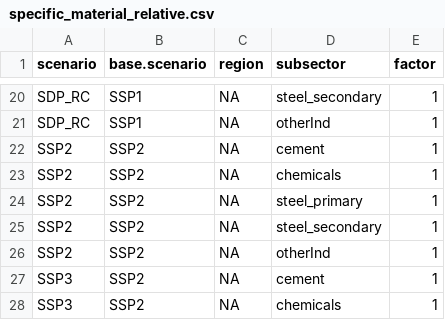
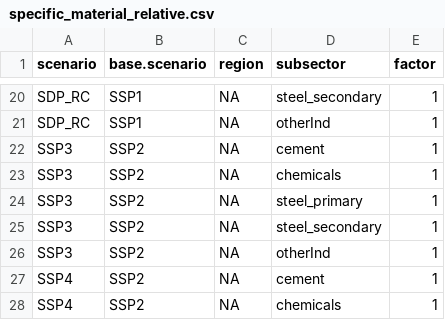
Before and after one commit to whitenightZhang/mrindustry, a CSV file: inst/extdata/specific_material_relative.csv, drawn as a sheet; only a part is shown, gaps mark what is left out; the shorter side is filled out with more unchanged rows; the diff names each change by its address in the sheet, - before the commit and + after, or states it on an @@ line.

Commit message:
fix erroneous SSP2 in specific_material_relative.csv

```diff
--- a/inst/extdata/specific_material_relative.csv
+++ b/inst/extdata/specific_material_relative.csv
-row 22: SSP2 | SSP2 | NA | cement | 1
-row 23: SSP2 | SSP2 | NA | chemicals | 1
-row 24: SSP2 | SSP2 | NA | steel_primary | 1
-row 25: SSP2 | SSP2 | NA | steel_secondary | 1
-row 26: SSP2 | SSP2 | NA | otherInd | 1
```
